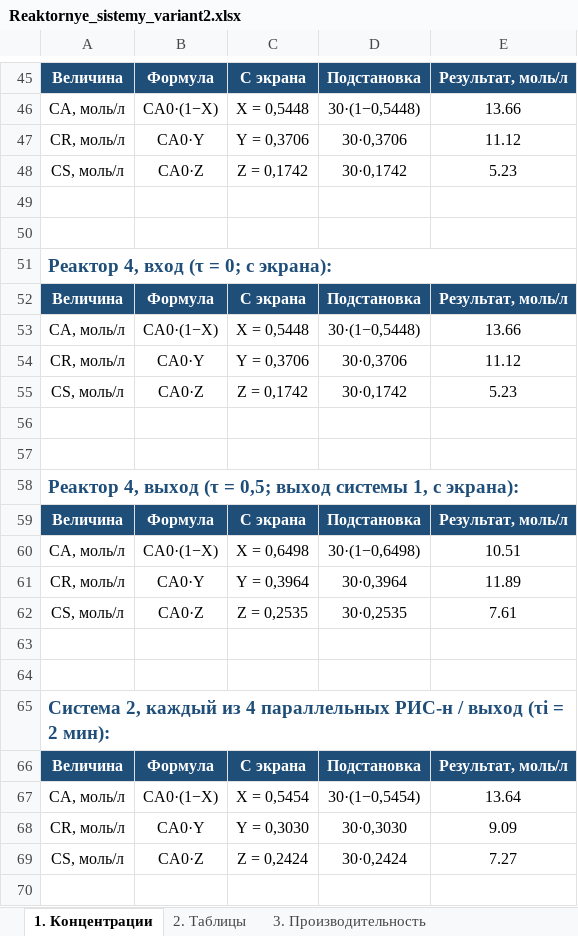
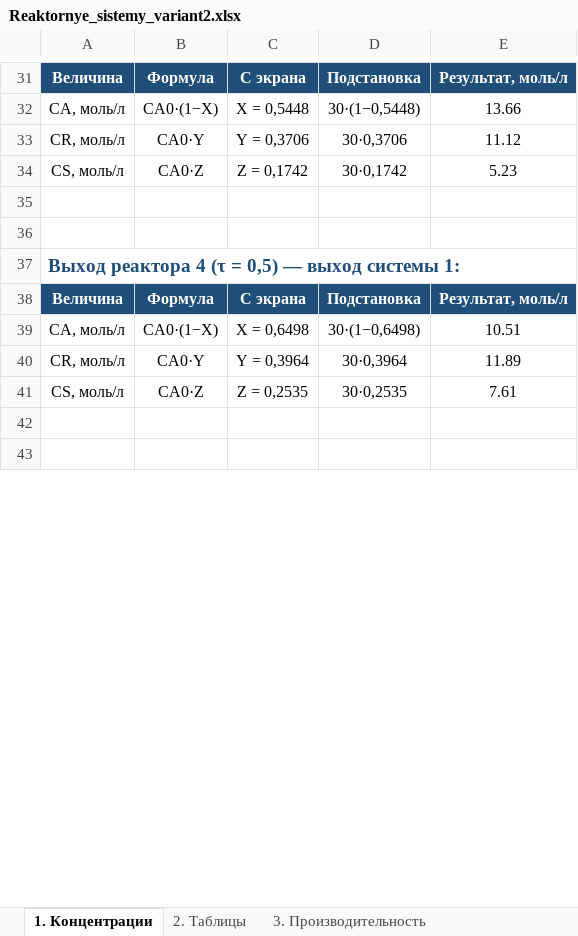
Before and after one commit to lysakalenushka-hash/-, an Excel workbook: reaktory_sistemy_variant2/Reaktornye_sistemy_variant2.xlsx, sheet 1. Концентрации, drawn as a sheet; only a part is shown, gaps mark what is left out; the shorter side is filled out with more unchanged rows; values as stored, in another font and other column widths than the file's, no borders; removed rows and columns are numbered as before the commit, all else as after; the diff covers the shown part only; the diff names each change by its address in the sheet, - before the commit and + after, or states it on an @@ line.

```diff
--- a/reaktory_sistemy_variant2/Reaktornye_sistemy_variant2.xlsx (sheet 1. Концентрации)
+++ b/reaktory_sistemy_variant2/Reaktornye_sistemy_variant2.xlsx (sheet 1. Концентрации)
-A37: Реактор 4, вход (τ = 0; с экрана):
+A37: Выход реактора 4 (τ = 0,5) — выход системы 1:
-row 52: Величина | Формула | С экрана | Подстановка | Результат, моль/л
-row 53: CA, моль/л | CA0·(1−X) | X = 0,5448 | 30·(1−0,5448) | 13.66
-row 54: CR, моль/л | CA0·Y | Y = 0,3706 | 30·0,3706 | 11.12
-row 55: CS, моль/л | CA0·Z | Z = 0,1742 | 30·0,1742 | 5.23
-row 56: (empty)
-row 57: (empty)
-row 58: Реактор 4, выход (τ = 0,5; выход системы 1, с экрана):
-row 63: (empty)
-row 64: (empty)
-row 65: Система 2, каждый из 4 параллельных РИС-н / выход (τi = 2 мин):
-row 66: Величина | Формула | С экрана | Подстановка | Результат, моль/л
-row 67: CA, моль/л | CA0·(1−X) | X = 0,5454 | 30·(1−0,5454) | 13.64
-row 68: CR, моль/л | CA0·Y | Y = 0,3030 | 30·0,3030 | 9.09
-row 69: CS, моль/л | CA0·Z | Z = 0,2424 | 30·0,2424 | 7.27
-row 70: (empty)
```
Also changed, not shown: 48 removed rows, 5 edited cells and merged cells elsewhere in this sheet, reaktory_sistemy_variant2/Реакторные_системы_вариант2.xlsx, 3 other files.
